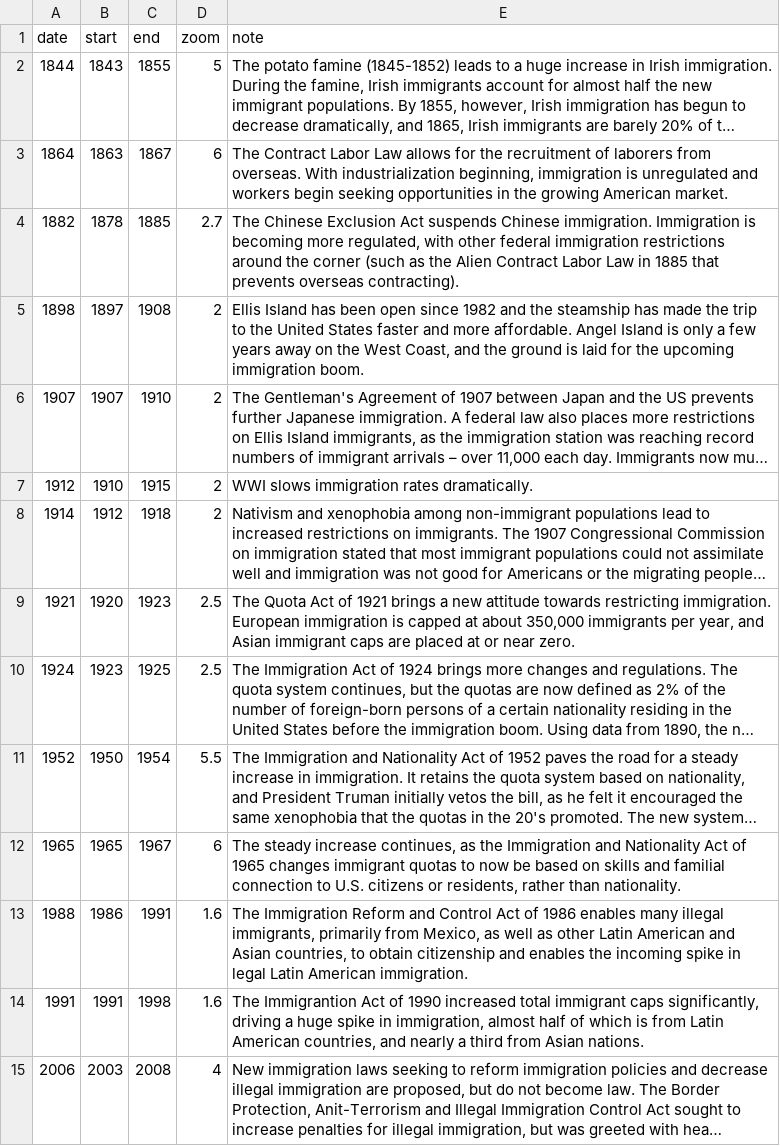
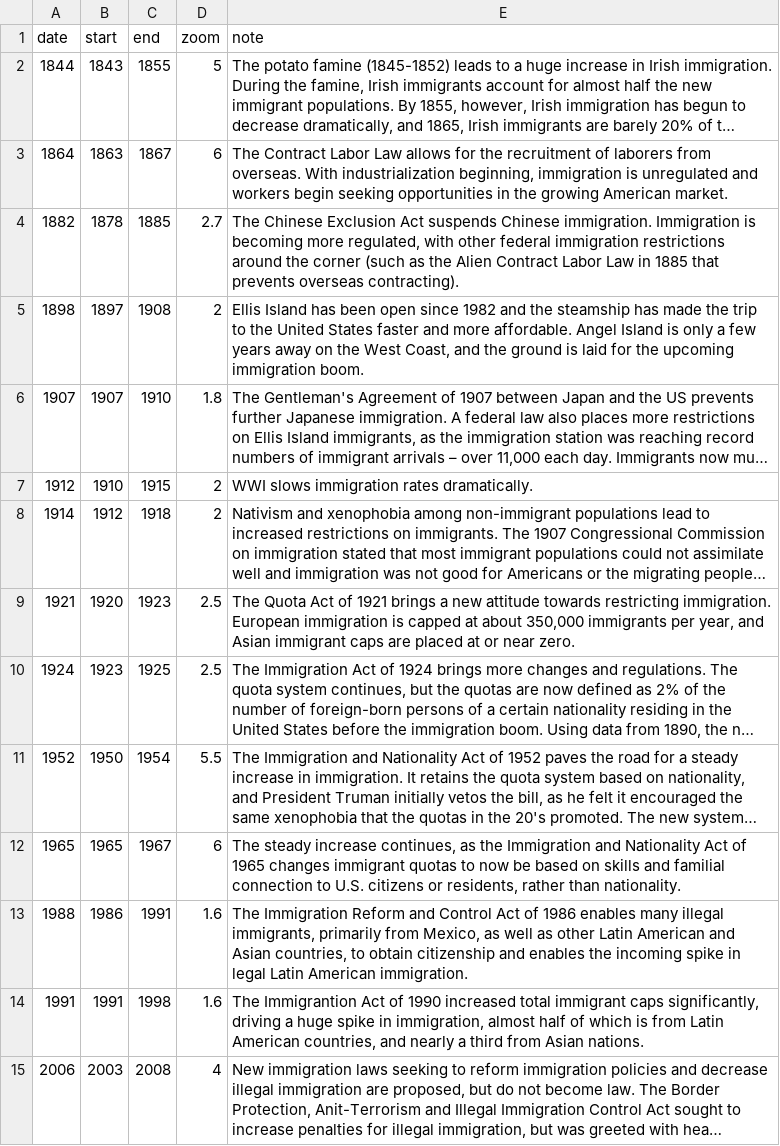
Before and after one commit to povdocs/dolly-chart-example, a TSV file: data/notes.tsv, drawn as a sheet; long unchanged cells end in …; the diff names each change by its address in the sheet, - before the commit and + after, or states it on an @@ line.

```diff
--- a/data/notes.tsv
+++ b/data/notes.tsv
-D6 (zoom): 2
+D6 (zoom): 1.8
```
Also changed, not shown: 2 other files.
